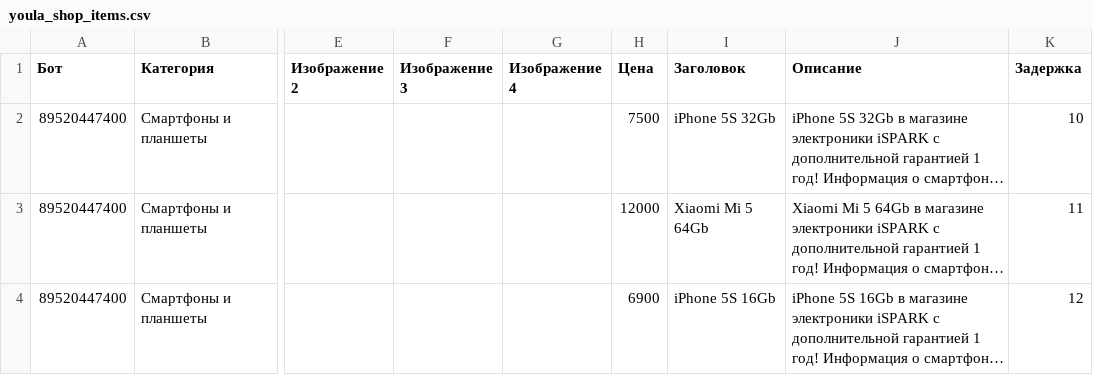
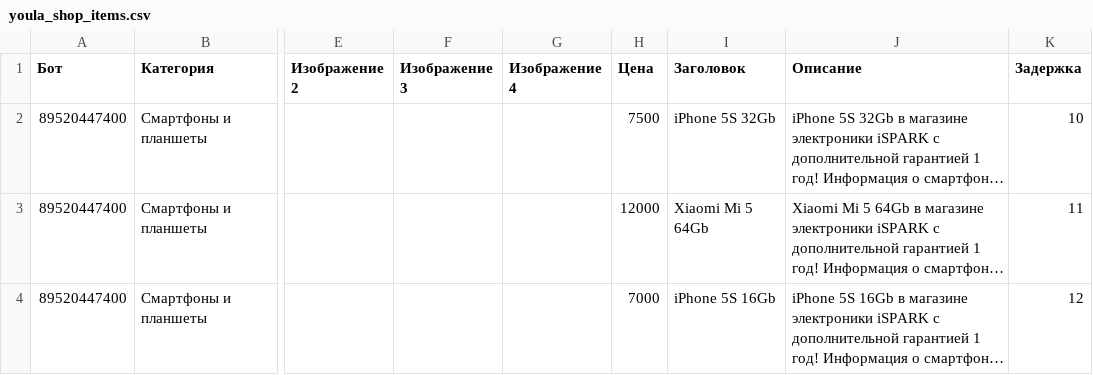
Before and after one commit to bav735/EKZ, a CSV file: Output/Avito/youla_shop_items.csv, drawn as a sheet; only a part is shown, gaps mark what is left out; long unchanged cells end in …; the diff names each change by its address in the sheet, - before the commit and + after, or states it on an @@ line.

```diff
--- a/Output/Avito/youla_shop_items.csv
+++ b/Output/Avito/youla_shop_items.csv
-H4 (Цена): 6900
+H4 (Цена): 7000
```
Also changed, not shown: 1 other file.
